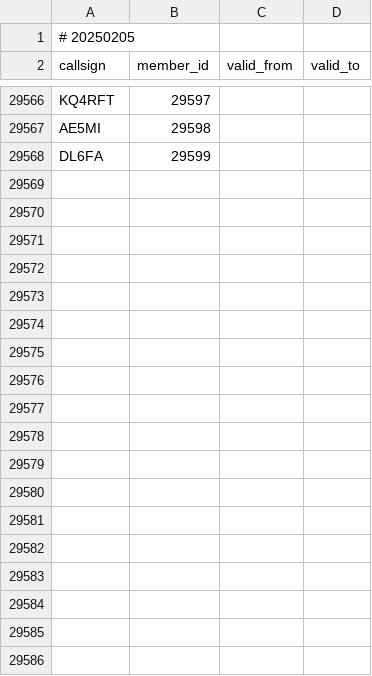
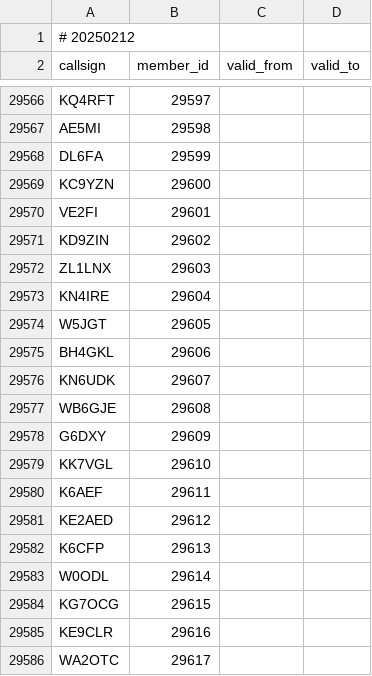
Before and after one commit to foldynl/hamradio-membeship-lists, a CSV file: lists/skcc.csv, drawn as a sheet; only a part is shown, gaps mark what is left out; the diff covers the shown part only.

```diff
--- a/lists/skcc.csv
+++ b/lists/skcc.csv
@@ -1,2 +1,2 @@
-# 20250205
+# 20250212
 callsign,member_id,valid_from,valid_to
@@ -29568 +29568,19 @@ AE5MI,29598,,
 DL6FA,29599,,
+KC9YZN,29600,,
+VE2FI,29601,,
+KD9ZIN,29602,,
+ZL1LNX,29603,,
+KN4IRE,29604,,
+W5JGT,29605,,
+BH4GKL,29606,,
+KN6UDK,29607,,
+WB6GJE,29608,,
+G6DXY,29609,,
+KK7VGL,29610,,
+K6AEF,29611,,
+KE2AED,29612,,
+K6CFP,29613,,
+W0ODL,29614,,
+KG7OCG,29615,,
+KE9CLR,29616,,
+WA2OTC,29617,,
```
Also changed, not shown: 20 added rows and 17 edited cells elsewhere in this file, lists/a1club.csv, lists/bcc.csv, 15 other files.
